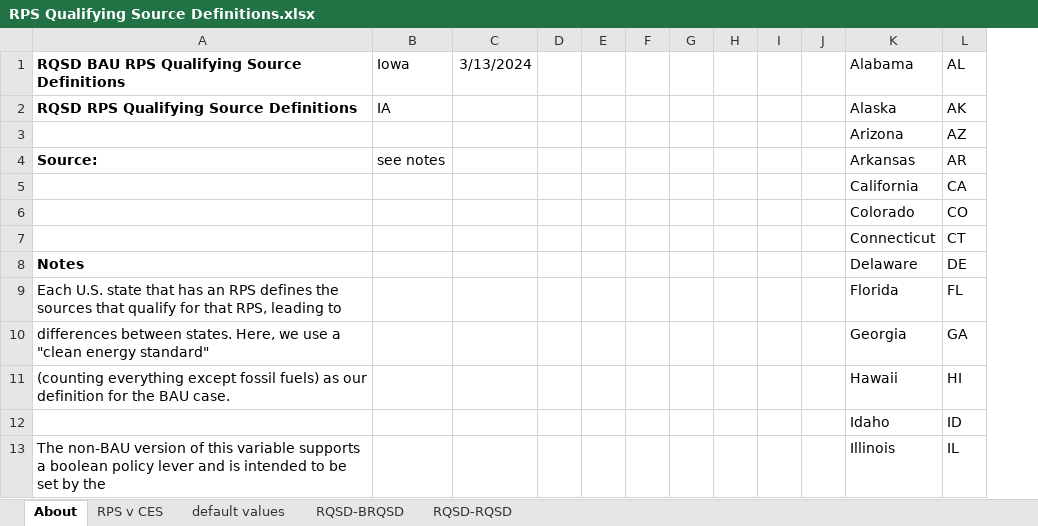
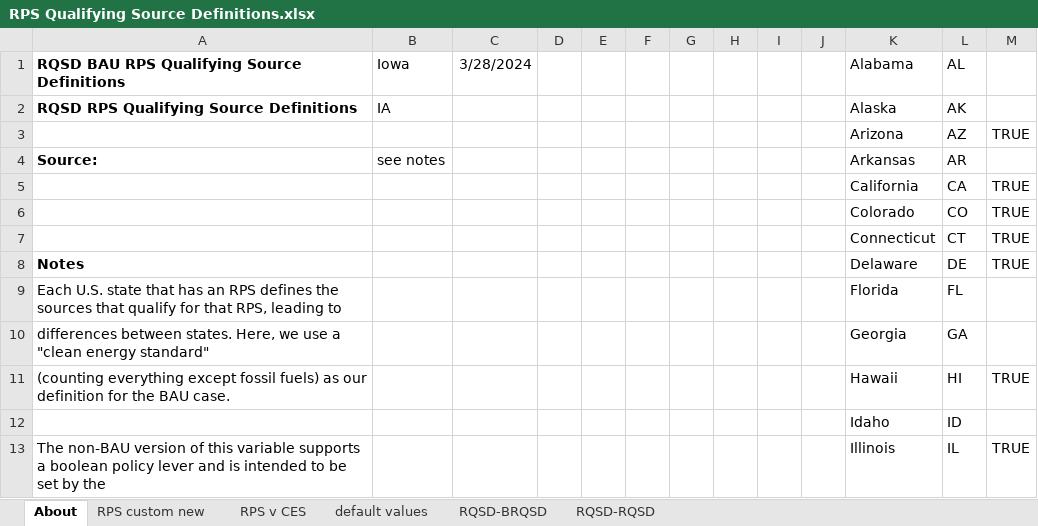
Before and after one commit to EnergyInnovation/eps-iowa, an Excel workbook: InputData/elec/RQSD/RPS Qualifying Source Definitions.xlsx, sheet About, drawn as a sheet; only a part is shown; values as stored, in another font and other column widths than the file's, no borders; conditional formats not drawn; removed rows and columns are numbered as before the commit, all else as after; the diff names each change by its address in the sheet, - before the commit and + after, or states it on an @@ line.

```diff
--- a/InputData/elec/RQSD/RPS Qualifying Source Definitions.xlsx (sheet About)
+++ b/InputData/elec/RQSD/RPS Qualifying Source Definitions.xlsx (sheet About)
+sheet tab: RPS custom new
-column C, row 1: 3/13/2024
+column C, row 1: 3/28/2024
+column M, rows 3-13: TRUE |  | TRUE | TRUE | TRUE | TRUE |  |  | TRUE |  | TRUE
```
Also changed, not shown: sheet RQSD-BRQSD, sheet RPS v CES, sheet default values, formulas that keep their value, InputData/elec/CSC/Capacity Supply Curve.xlsx, InputData/elec/MPCbS/Max Potential Capacity by Source.xlsx, 36 other files.
